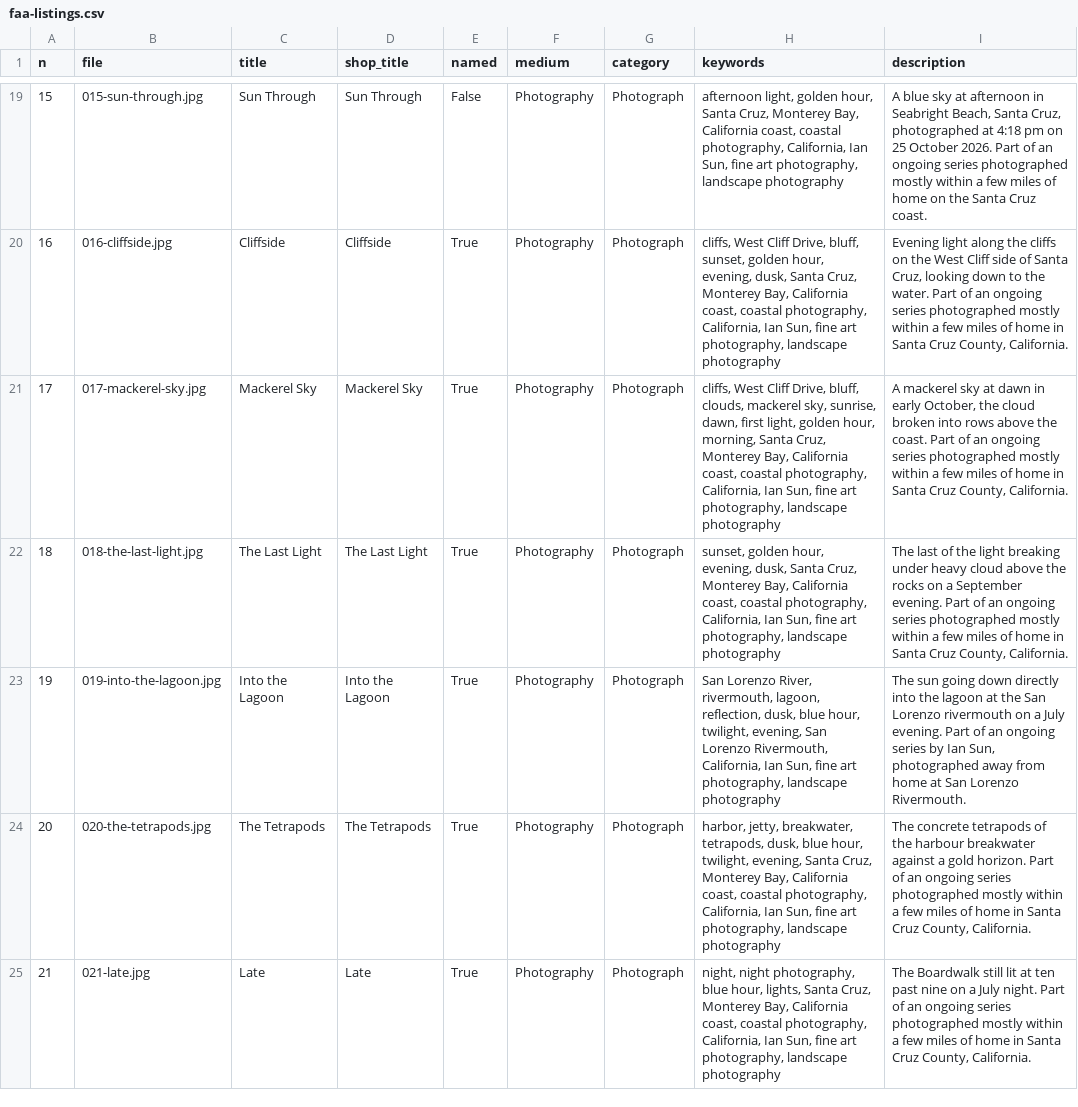
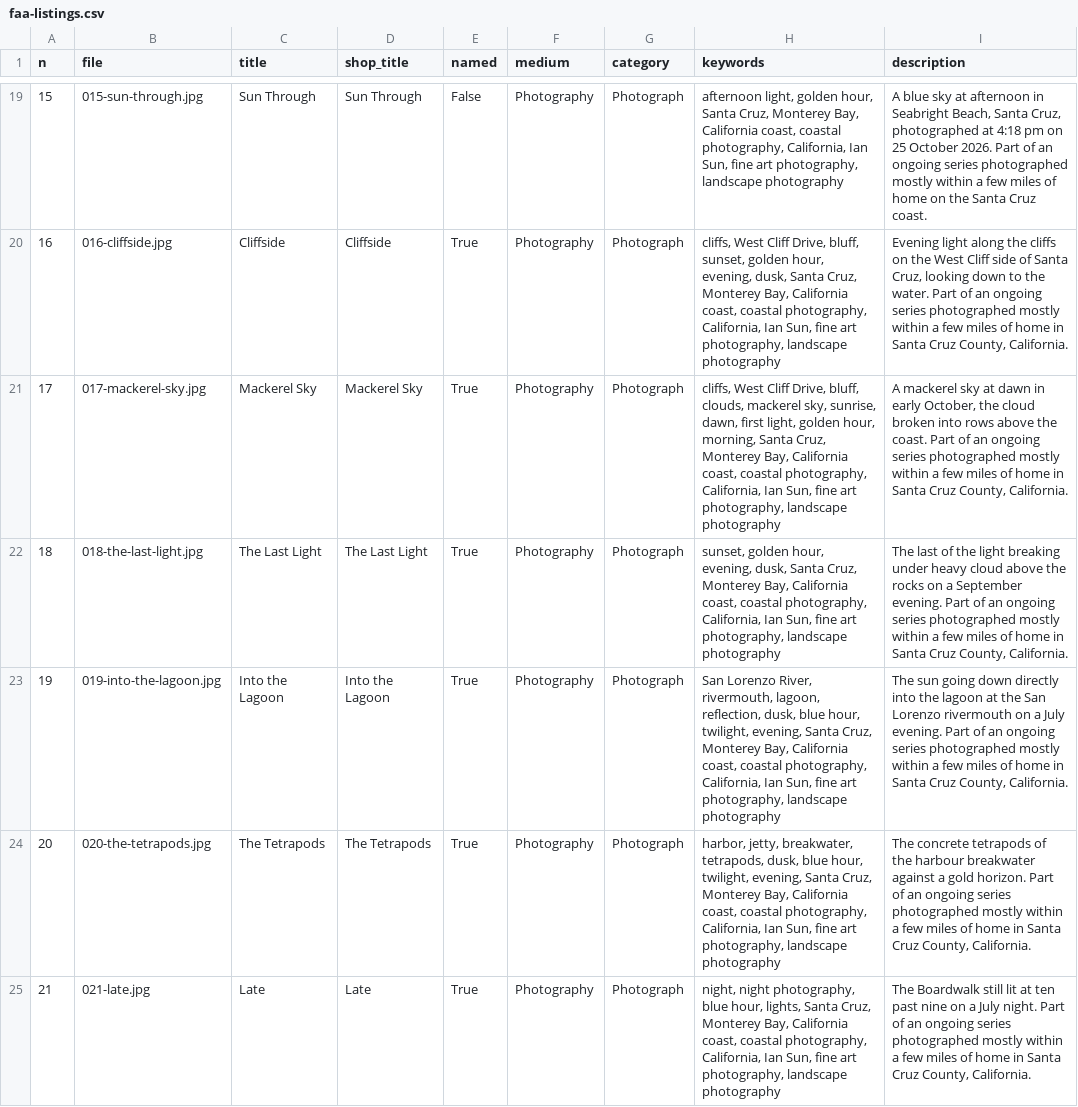
Before and after one commit to World-Swap/the-helping-sun, a CSV file: faa-listings.csv, drawn as a sheet; only a part is shown, gaps mark what is left out; the diff covers the shown part only.

```diff
--- a/faa-listings.csv
+++ b/faa-listings.csv
@@ -22,3 +22,3 @@ n,file,title,shop_title,named,medium,category,keywords,description
 18,018-the-last-light.jpg,The Last Light,The Last Light,True,Photography,Photograph,"sunset, golden hour, evening, dusk, Santa Cruz, Monterey Bay, California coast, coastal photography, California, Ian Sun, fine art photography, landscape photography","The last of the light breaking under heavy cloud above the rocks on a September evening. Part of an ongoing series photographed mostly within a few miles of home in Santa Cruz County, California."
-19,019-into-the-lagoon.jpg,Into the Lagoon,Into the Lagoon,True,Photography,Photograph,"San Lorenzo River, rivermouth, lagoon, reflection, dusk, blue hour, twilight, evening, San Lorenzo Rivermouth, California, Ian Sun, fine art photography, landscape photography","The sun going down directly into the lagoon at the San Lorenzo rivermouth on a July evening. Part of an ongoing series by Ian Sun, photographed away from home at San Lorenzo Rivermouth."
+19,019-into-the-lagoon.jpg,Into the Lagoon,Into the Lagoon,True,Photography,Photograph,"San Lorenzo River, rivermouth, lagoon, reflection, dusk, blue hour, twilight, evening, Santa Cruz, Monterey Bay, California coast, coastal photography, California, Ian Sun, fine art photography, landscape photography","The sun going down directly into the lagoon at the San Lorenzo rivermouth on a July evening. Part of an ongoing series photographed mostly within a few miles of home in Santa Cruz County, California."
 20,020-the-tetrapods.jpg,The Tetrapods,The Tetrapods,True,Photography,Photograph,"harbor, jetty, breakwater, tetrapods, dusk, blue hour, twilight, evening, Santa Cruz, Monterey Bay, California coast, coastal photography, California, Ian Sun, fine art photography, landscape photography","The concrete tetrapods of the harbour breakwater against a gold horizon. Part of an ongoing series photographed mostly within a few miles of home in Santa Cruz County, California."
```
Also changed, not shown: 8 edited cells elsewhere in this file, 2 other files.
